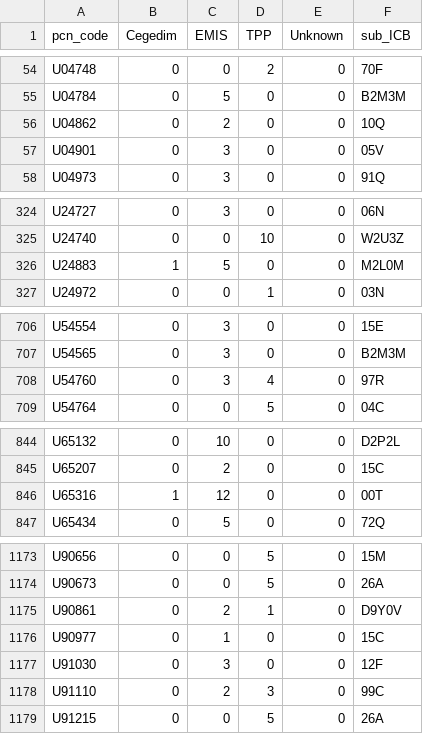
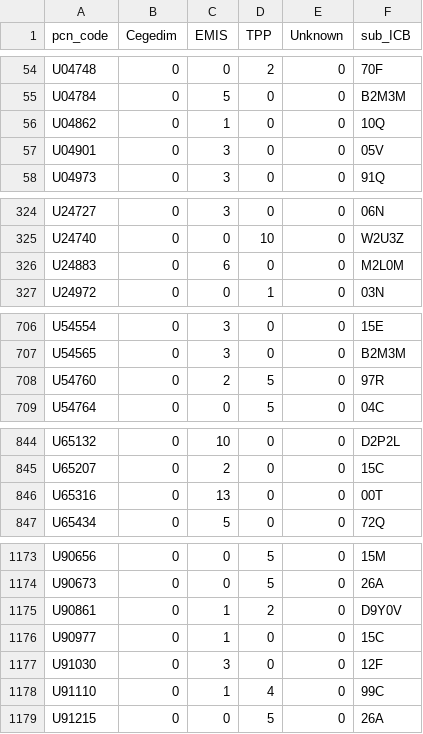
Before and after one commit to sebbacon/gpss-map, a CSV file: output/pcn_system_supplier_counts_with_icb.csv, drawn as a sheet; only a part is shown, gaps mark what is left out; the diff covers the shown part only.

```diff
--- a/output/pcn_system_supplier_counts_with_icb.csv
+++ b/output/pcn_system_supplier_counts_with_icb.csv
@@ -55,3 +55,3 @@ U04748,0,0,2,0,70F
 U04784,0,5,0,0,B2M3M
-U04862,0,2,0,0,10Q
+U04862,0,1,0,0,10Q
 U04901,0,3,0,0,05V
@@ -325,3 +325,3 @@ U24727,0,3,0,0,06N
 U24740,0,0,10,0,W2U3Z
-U24883,1,5,0,0,M2L0M
+U24883,0,6,0,0,M2L0M
 U24972,0,0,1,0,03N
@@ -707,3 +707,3 @@ U54554,0,3,0,0,15E
 U54565,0,3,0,0,B2M3M
-U54760,0,3,4,0,97R
+U54760,0,2,5,0,97R
 U54764,0,0,5,0,04C
@@ -845,3 +845,3 @@ U65132,0,10,0,0,D2P2L
 U65207,0,2,0,0,15C
-U65316,1,12,0,0,00T
+U65316,0,13,0,0,00T
 U65434,0,5,0,0,72Q
@@ -1174,6 +1174,6 @@ U90656,0,0,5,0,15M
 U90673,0,0,5,0,26A
-U90861,0,2,1,0,D9Y0V
+U90861,0,1,2,0,D9Y0V
 U90977,0,1,0,0,15C
 U91030,0,3,0,0,12F
-U91110,0,2,3,0,99C
+U91110,0,1,4,0,99C
 U91215,0,0,5,0,26A
```
Also changed, not shown: 6 edited cells elsewhere in this file, 1 other file.
